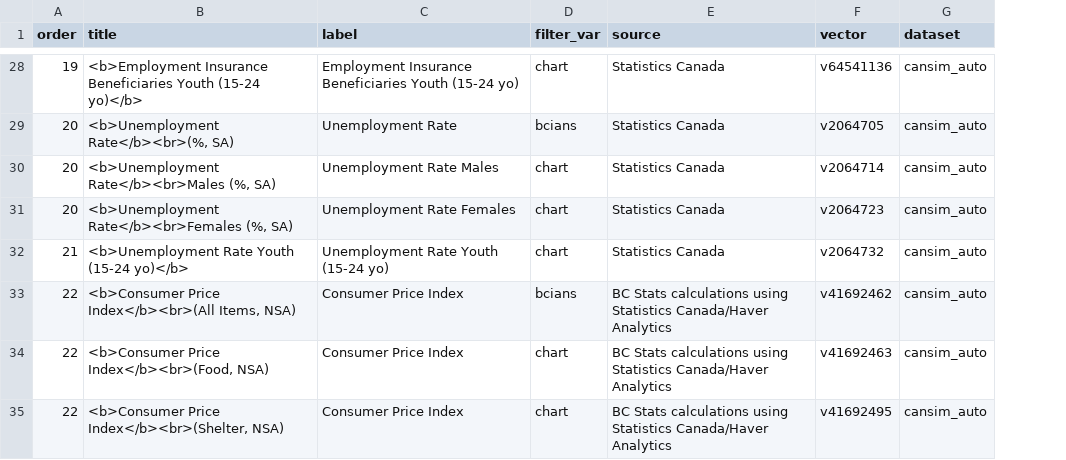
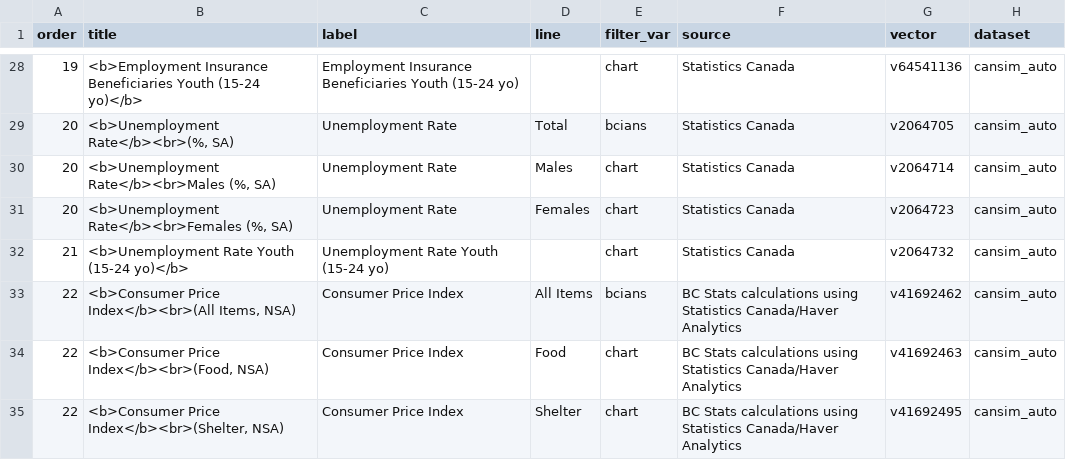
Before and after one commit to bcgov/economic_recovery_indicators, a CSV file: app/indicators_list.csv, drawn as a sheet; only a part is shown, gaps mark what is left out; the diff covers the shown part only; the diff names each change by its address in the sheet, - before the commit and + after, or states it on an @@ line.

Commit message:
added line variable for multi-line charts

```diff
--- a/app/indicators_list.csv
+++ b/app/indicators_list.csv
+column D (line), rows 29-35: Total | Males | Females |  | All Items | Food | Shelter
-C30 (label): Unemployment Rate Males
+C30 (label): Unemployment Rate
-C31 (label): Unemployment Rate Females
+C31 (label): Unemployment Rate
```
Also changed, not shown: 12 edited cells elsewhere in this file.
